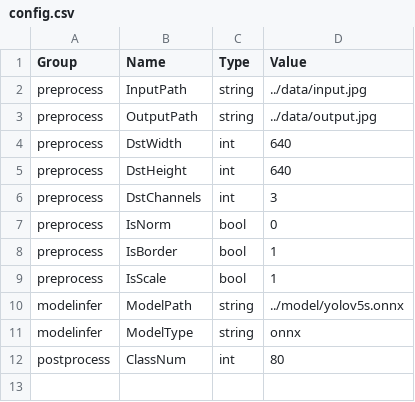
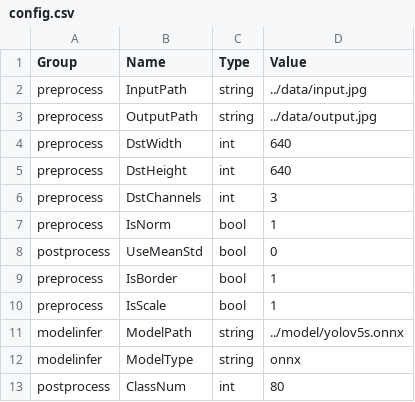
Before and after one commit to zzidy/modular-infer-platform, a CSV file: src/My_Task/ONNXTask/config/config.csv, drawn as a sheet.

```diff
--- a/src/My_Task/ONNXTask/config/config.csv
+++ b/src/My_Task/ONNXTask/config/config.csv
@@ -6,3 +6,4 @@ preprocess,DstHeight,int,640
 preprocess,DstChannels,int,3
-preprocess,IsNorm,bool,0
+preprocess,IsNorm,bool,1
+postprocess,UseMeanStd,bool,0
 preprocess,IsBorder,bool,1
```
Also changed, not shown: 4 other files.
